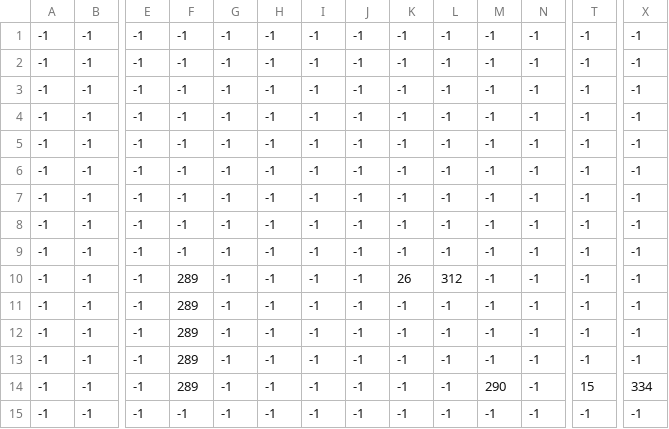
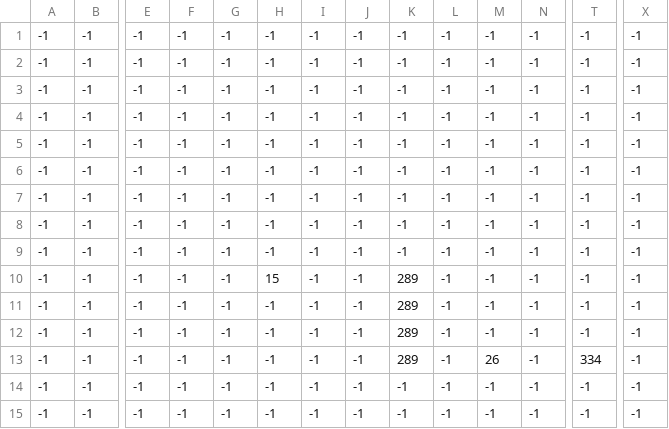
Before and after one commit to galoyo/SpaceCastle, a CSV file: assets/data/Map-20-20-house_Layer 3 underlays sprites and mobs.csv, drawn as a sheet; only a part is shown, gaps mark what is left out; removed rows and columns are numbered as before the commit, all else as after; rows hold the shown columns only; the diff names each change by its address in the sheet, - before the commit and + after, or states it on an @@ line.

```diff
--- a/assets/data/Map-20-20-house_Layer 3 underlays sprites and mobs.csv
+++ b/assets/data/Map-20-20-house_Layer 3 underlays sprites and mobs.csv
-row 6: -1 | -1 | -1 | -1 | -1 | -1 | -1 | -1 | -1 | -1 | -1 | -1 | -1 | -1
-F9:F12: 289
+F9:F12: -1
-K9: 26
+K9: -1
-L9: 312
+L9: -1
-H10: -1
+H10: 15
-K10:K12: -1
+K10:K12: 289
+row 13: -1 | -1 | -1 | -1 | -1 | -1 | -1 | -1 | 289 | -1 | 26 | -1 | 334 | -1
-F14: 289
+F14: -1
-M14: 290
+M14: -1
-T14: 15
+T14: -1
-X14: 334
+X14: -1
```
Also changed, not shown: assets/data/Map-20-20-house_Layer 0 tiles.csv, assets/data/Map-20-20-house_Layer 1 underlays tiles.csv, 7 other files.
